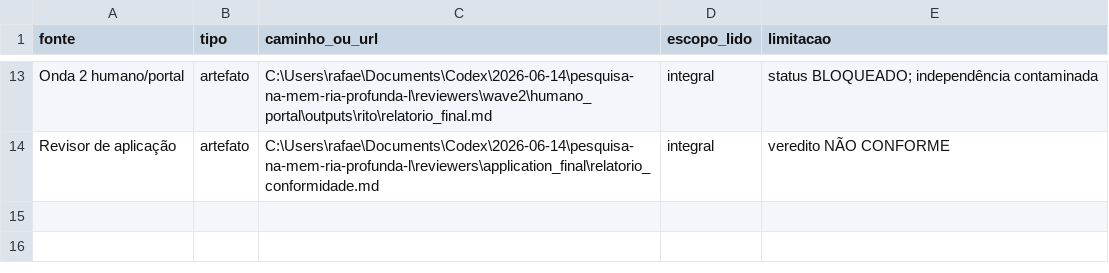
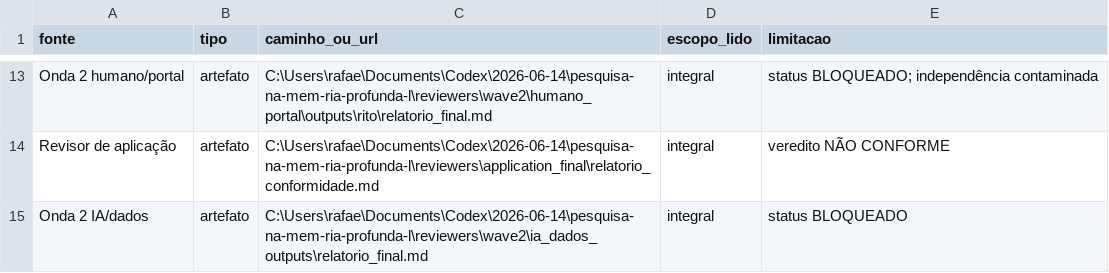
Before and after one commit to mjrrafael/rjc-conhecimento, a CSV file: auditoria/execucoes/monitor-v3-2026-07-12/fontes_lidas.csv, drawn as a sheet; only a part is shown, gaps mark what is left out.

```diff
--- a/auditoria/execucoes/monitor-v3-2026-07-12/fontes_lidas.csv
+++ b/auditoria/execucoes/monitor-v3-2026-07-12/fontes_lidas.csv
@@ -14 +14,2 @@ Onda 2 humano/portal,artefato,C:\Users\rafae\Documents\Codex\2026-06-14\pesquisa
 Revisor de aplicação,artefato,C:\Users\rafae\Documents\Codex\2026-06-14\pesquisa-na-mem-ria-profunda-l\reviewers\application_final\relatorio_conformidade.md,integral,veredito NÃO CONFORME
+Onda 2 IA/dados,artefato,C:\Users\rafae\Documents\Codex\2026-06-14\pesquisa-na-mem-ria-profunda-l\reviewers\wave2\ia_dados_outputs\relatorio_final.md,integral,status BLOQUEADO
```
Also changed, not shown: auditoria/execucoes/monitor-v3-2026-07-12/ledger_verificacao.csv, 10 other files.
